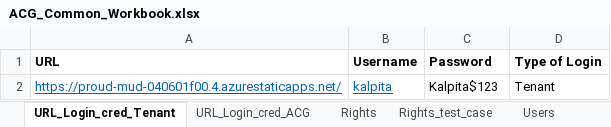
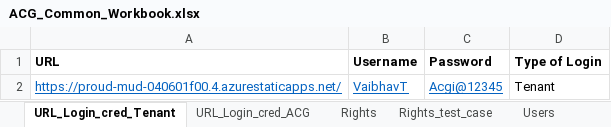
Before and after one commit to kalpitas/L4_ACG_Life_Sciences_Cloud, an Excel workbook: ACG_Common_Workbook.xlsx, sheet URL_Login_cred_Tenant, drawn as a sheet; values as stored, in another font and other column widths than the file's, no borders; the diff names each change by its address in the sheet, - before the commit and + after, or states it on an @@ line.

```diff
--- a/ACG_Common_Workbook.xlsx (sheet URL_Login_cred_Tenant)
+++ b/ACG_Common_Workbook.xlsx (sheet URL_Login_cred_Tenant)
-B2 (Username): kalpita
+B2 (Username): VaibhavT
-C2 (Password): Kalpita$123
+C2 (Password): Acgi@12345
@@ C2 underline: off → on, text colour: black → #0563C1 @@
```
Also changed, not shown: sheet Product, sheet partner, other sheet tabs.
